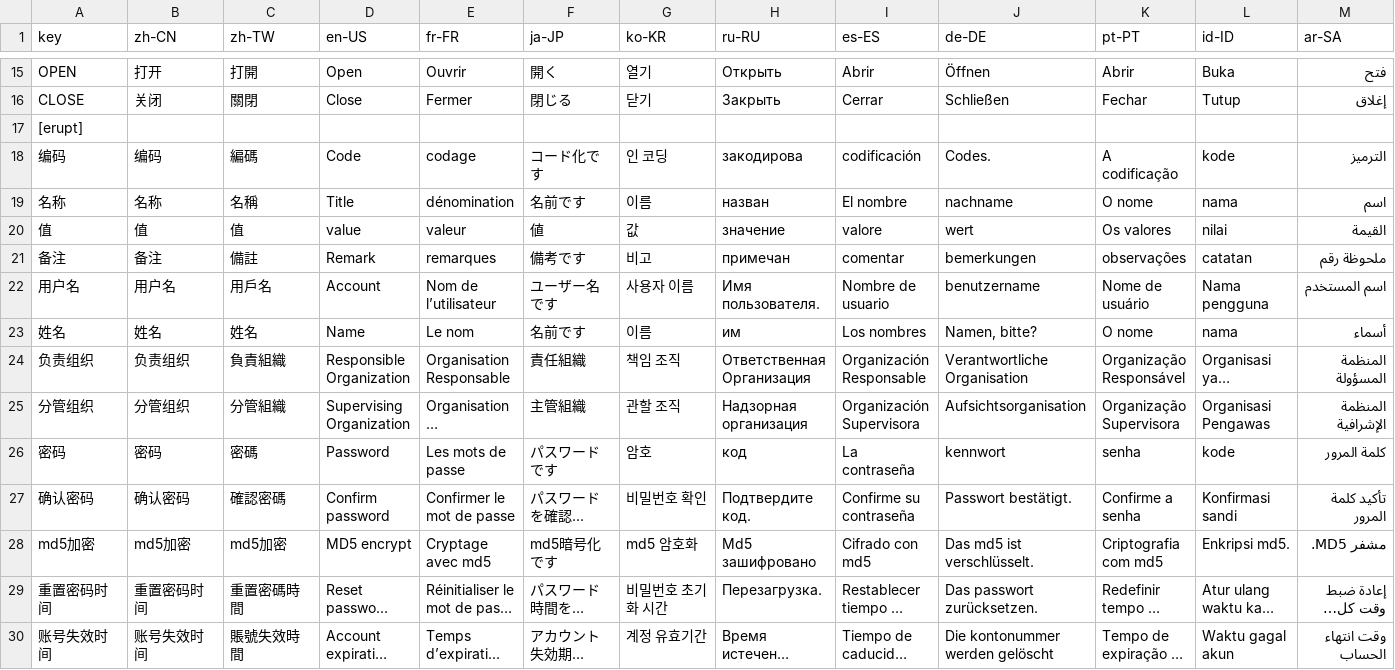
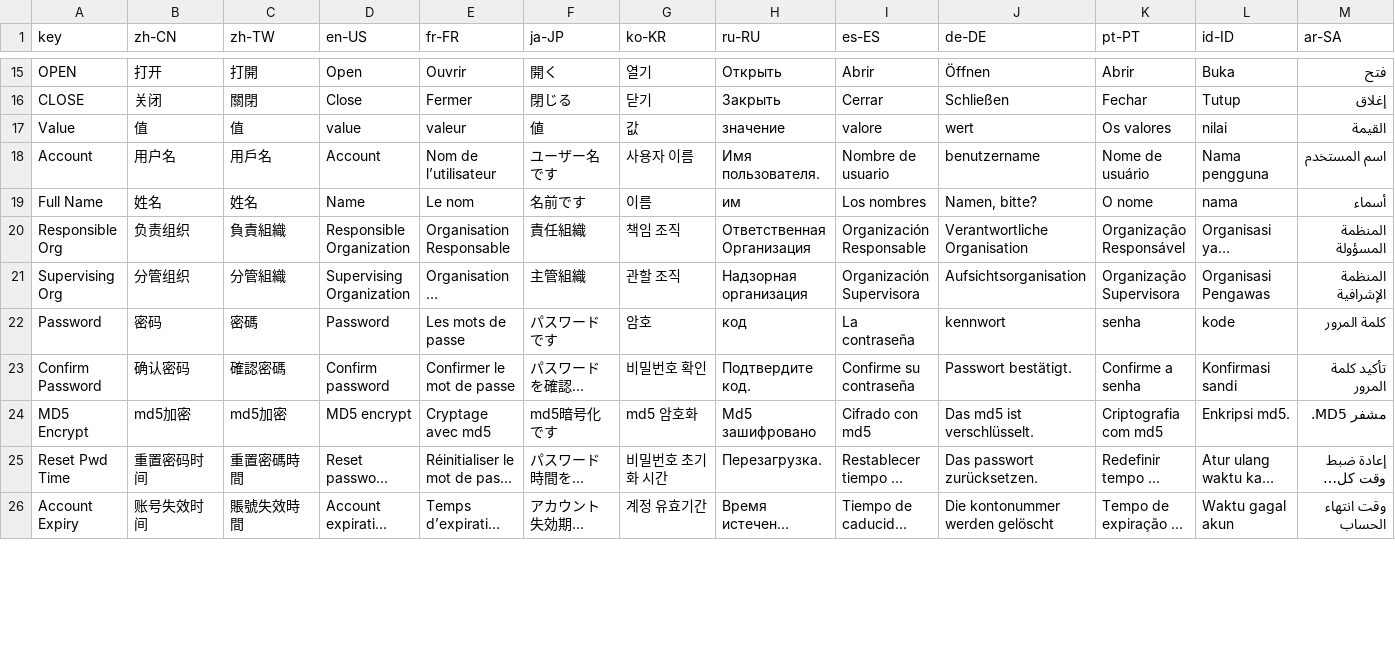
Before and after one commit to erupts/erupt, a CSV file: erupt-upms/src/main/resources/i18n/erupt-upms.i18n.csv, drawn as a sheet; only a part is shown, gaps mark what is left out; long unchanged cells end in …; removed rows and columns are numbered as before the commit, all else as after; the diff covers the shown part only; the diff names each change by its address in the sheet, - before the commit and + after, or states it on an @@ line.

```diff
--- a/erupt-upms/src/main/resources/i18n/erupt-upms.i18n.csv
+++ b/erupt-upms/src/main/resources/i18n/erupt-upms.i18n.csv
-row 17: [erupt]
-row 18: 编码 | 编码 | 編碼 | Code | codage | コード化です | 인 코딩 | закодирова | codificación | Codes. | A codificação | kode | الترميز
-row 19: 名称 | 名称 | 名稱 | Title | dénomination | 名前です | 이름 | назван | El nombre | nachname | O nome | nama | اسم
-A17 (key): 值
+A17 (key): Value
-row 21: 备注 | 备注 | 備註 | Remark | remarques | 備考です | 비고 | примечан | comentar | bemerkungen | observações | catatan | ملحوظة رقم
-A18 (key): 用户名
+A18 (key): Account
-A19 (key): 姓名
+A19 (key): Full Name
-A20 (key): 负责组织
+A20 (key): Responsible Org
-A21 (key): 分管组织
+A21 (key): Supervising Org
-A22 (key): 密码
+A22 (key): Password
-A23 (key): 确认密码
+A23 (key): Confirm Password
-A24 (key): md5加密
+A24 (key): MD5 Encrypt
-A25 (key): 重置密码时间
+A25 (key): Reset Pwd Time
-A26 (key): 账号失效时间
+A26 (key): Account Expiry
```
Also changed, not shown: 1 removed row and 53 edited cells elsewhere in this file, erupt-core/src/main/resources/i18n/erupt.i18n.csv, 29 other files.
